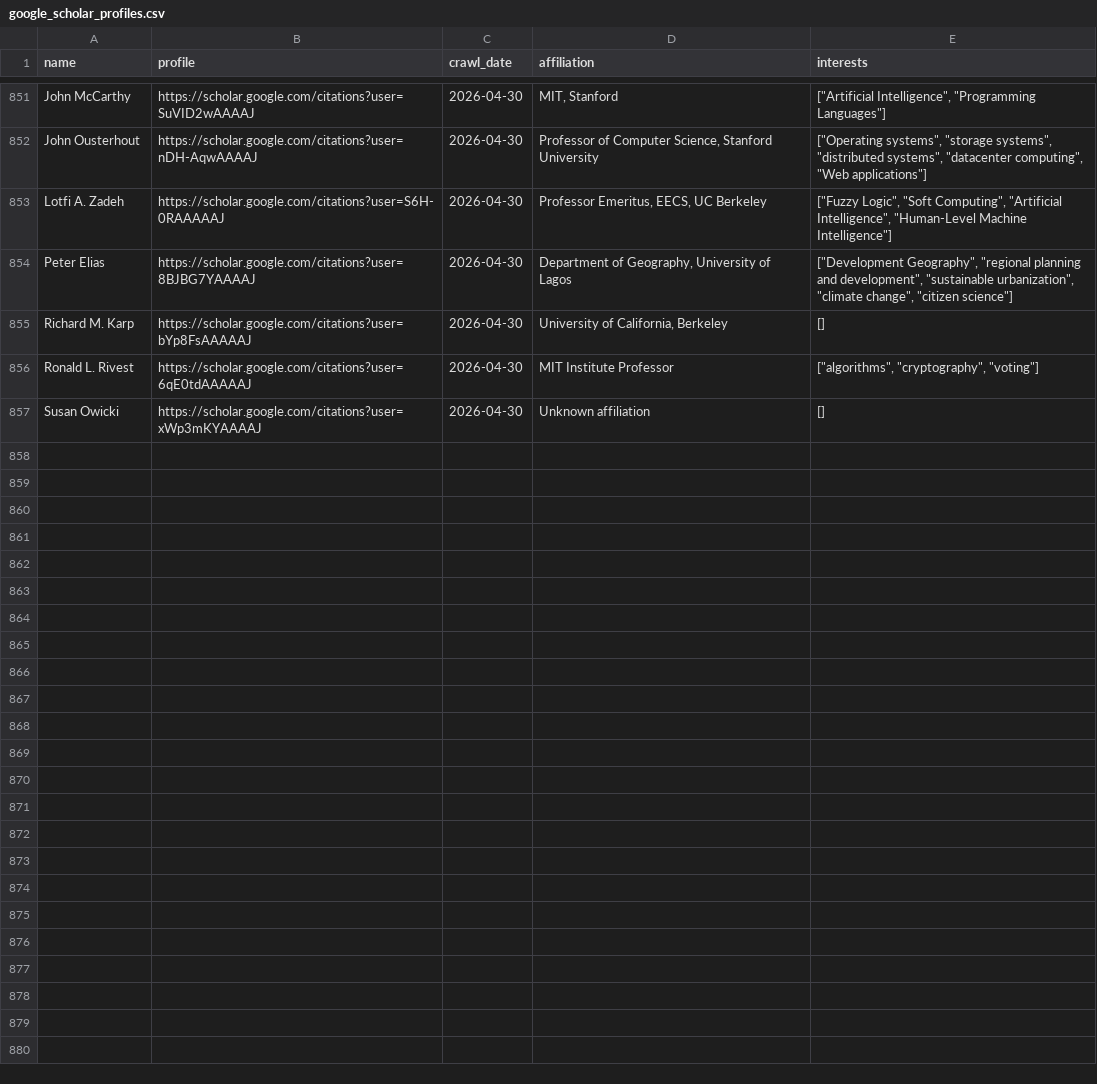
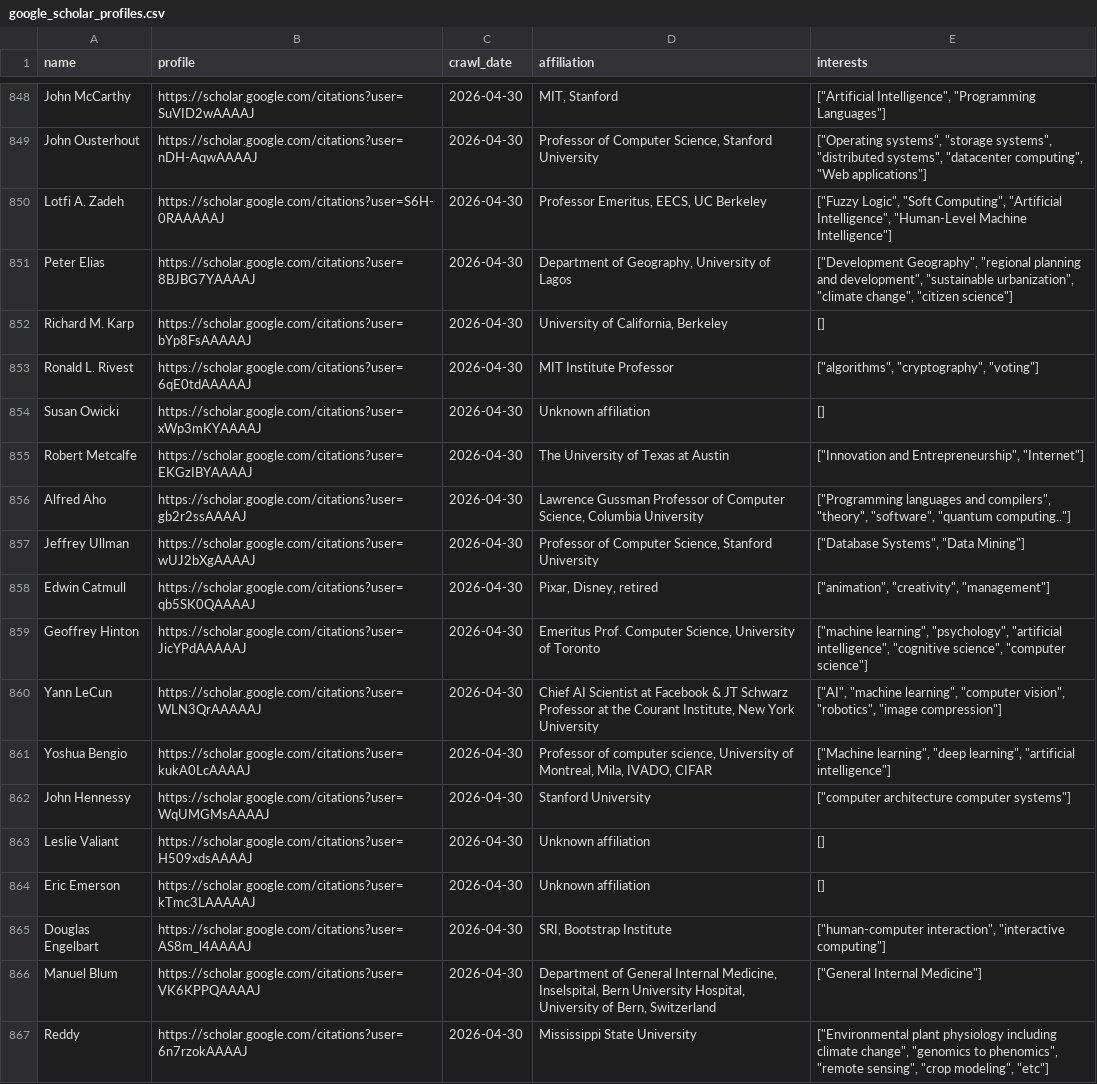
Before and after one commit to lintool/cs-big-cows, a CSV file: data/google_scholar_profiles.csv, drawn as a sheet; only a part is shown, gaps mark what is left out; the diff covers the shown part only.

Commit message:
[codex] Update Google Scholar profile data

```diff
--- a/data/google_scholar_profiles.csv
+++ b/data/google_scholar_profiles.csv
@@ -857 +854,14 @@ Ronald L. Rivest,https://scholar.google.com/citations?user=6qE0tdAAAAAJ,2026-04-
 Susan Owicki,https://scholar.google.com/citations?user=xWp3mKYAAAAJ,2026-04-30,Unknown affiliation,[]
+Robert Metcalfe,https://scholar.google.com/citations?user=EKGzIBYAAAAJ,2026-04-30,The University of Texas at Austin,"[""Innovation and Entrepreneurship"", ""Internet""]"
+Alfred Aho,https://scholar.google.com/citations?user=gb2r2ssAAAAJ,2026-04-30,"Lawrence Gussman Professor of Computer Science, Columbia University","[""Programming languages and compilers"", ""theory"", ""software"", ""quantum computing..""]"
+Jeffrey Ullman,https://scholar.google.com/citations?user=wUJ2bXgAAAAJ,2026-04-30,"Professor of Computer Science, Stanford University","[""Database Systems"", ""Data Mining""]"
+Edwin Catmull,https://scholar.google.com/citations?user=qb5SK0QAAAAJ,2026-04-30,"Pixar, Disney, retired","[""animation"", ""creativity"", ""management""]"
+Geoffrey Hinton,https://scholar.google.com/citations?user=JicYPdAAAAAJ,2026-04-30,"Emeritus Prof. Computer Science, University of Toronto","[""machine learning"", ""psychology"", ""artificial intelligence"", ""cognitive science"", ""computer science""]"
+Yann LeCun,https://scholar.google.com/citations?user=WLN3QrAAAAAJ,2026-04-30,"Chief AI Scientist at Facebook & JT Schwarz Professor at the Courant Institute, New York University","[""AI"", ""machine learning"", ""computer vision"", ""robotics"", ""image compression""]"
+Yoshua Bengio,https://scholar.google.com/citations?user=kukA0LcAAAAJ,2026-04-30,"Professor of computer science, University of Montreal, Mila, IVADO, CIFAR","[""Machine learning"", ""deep learning"", ""artificial intelligence""]"
+John Hennessy,https://scholar.google.com/citations?user=WqUMGMsAAAAJ,2026-04-30,Stanford University,"[""computer architecture computer systems""]"
+Leslie Valiant,https://scholar.google.com/citations?user=H509xdsAAAAJ,2026-04-30,Unknown affiliation,[]
+Eric Emerson,https://scholar.google.com/citations?user=kTmc3LAAAAAJ,2026-04-30,Unknown affiliation,[]
+Douglas Engelbart,https://scholar.google.com/citations?user=AS8m_l4AAAAJ,2026-04-30,"SRI, Bootstrap Institute","[""human-computer interaction"", ""interactive computing""]"
+Manuel Blum,https://scholar.google.com/citations?user=VK6KPPQAAAAJ,2026-04-30,"Department of General Internal Medicine, Inselspital, Bern University Hospital, University of Bern, Switzerland","[""General Internal Medicine""]"
+Reddy,https://scholar.google.com/citations?user=6n7rzokAAAAJ,2026-04-30,Mississippi State University,"[""Environmental plant physiology including climate change"", ""genomics to phenomics"", ""remote sensing"", ""crop modeling"", ""etc""]"
```
Also changed, not shown: 12 added rows and 3 removed rows elsewhere in this file, data/turing_award_winners.csv, 1 other file.
